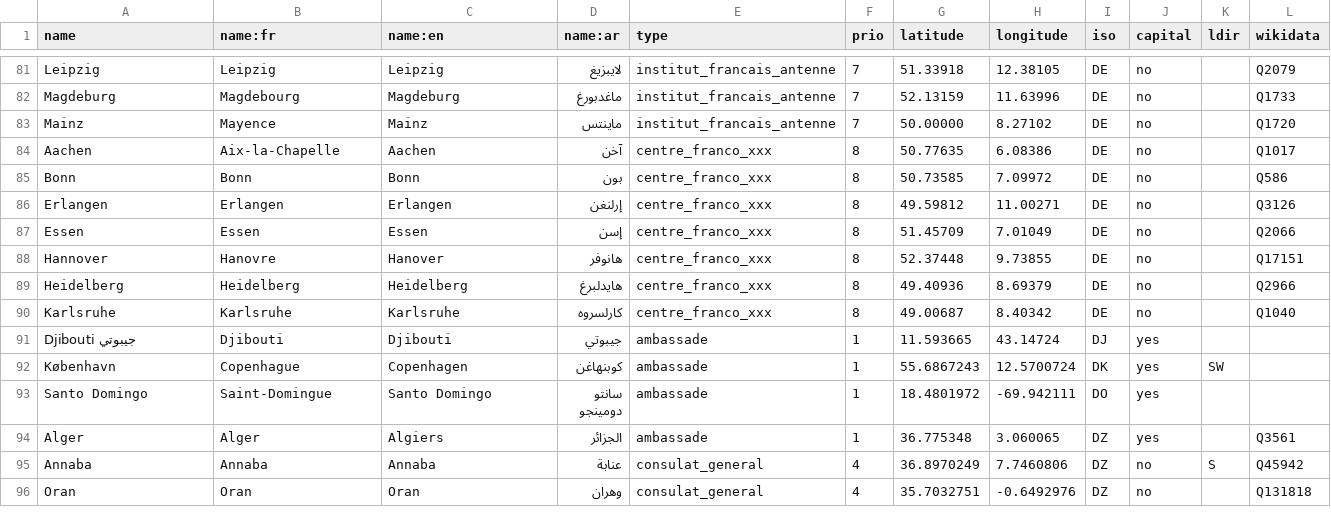
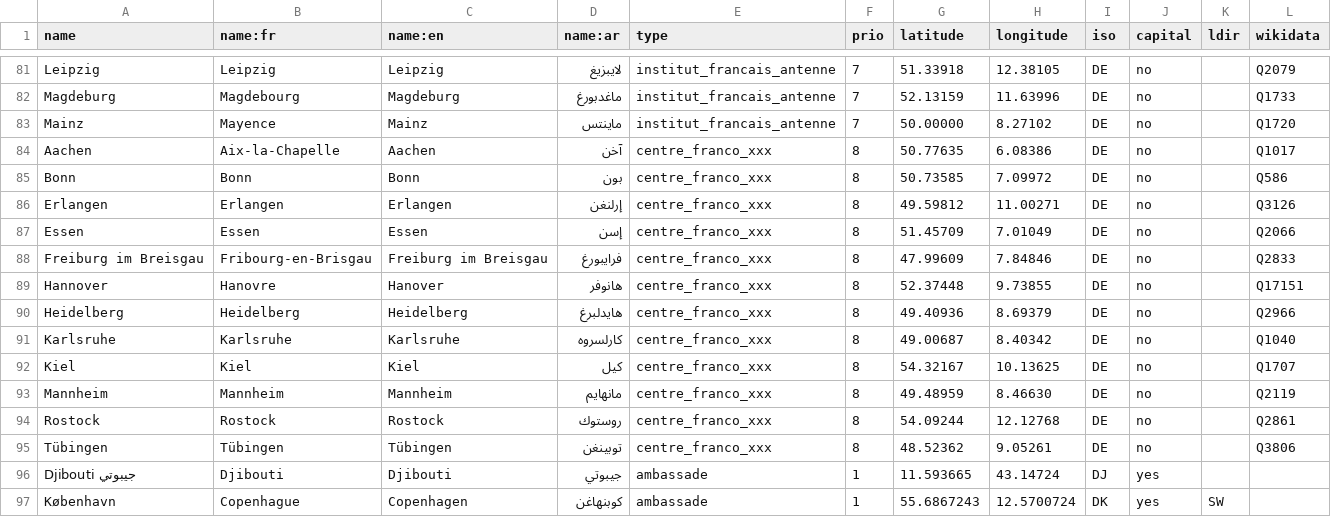
Before and after one commit to kent1D/mae-boundaries, a CSV file: city.csv, drawn as a sheet; only a part is shown, gaps mark what is left out; the shorter side is filled out with more unchanged rows; the diff names each change by its address in the sheet, - before the commit and + after, or states it on an @@ line.

Commit message:
Adding Freiburg, Kiel, Mannheim, Rostock, Tübingen for their Centre franco-allemand

```diff
--- a/city.csv
+++ b/city.csv
+row 88: Freiburg im Breisgau | Fribourg-en-Brisgau | Freiburg im Breisgau | فرايبورغ | centre_franco_xxx | 8 | 47.99609 | 7.84846 | DE | no |  | Q2833
+row 92: Kiel | Kiel | Kiel | كيل | centre_franco_xxx | 8 | 54.32167 | 10.13625 | DE | no |  | Q1707
+row 93: Mannheim | Mannheim | Mannheim | مانهايم | centre_franco_xxx | 8 | 49.48959 | 8.46630 | DE | no |  | Q2119
+row 94: Rostock | Rostock | Rostock | روستوك | centre_franco_xxx | 8 | 54.09244 | 12.12768 | DE | no |  | Q2861
+row 95: Tübingen | Tübingen | Tübingen | توبينغن | centre_franco_xxx | 8 | 48.52362 | 9.05261 | DE | no |  | Q3806
```
